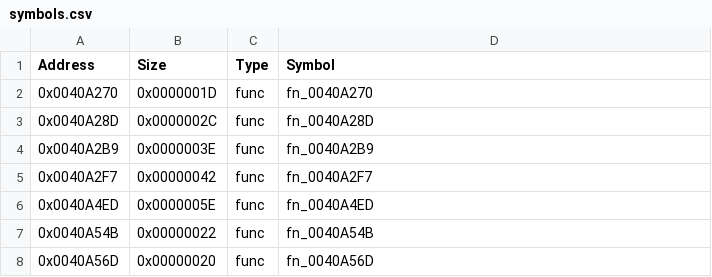
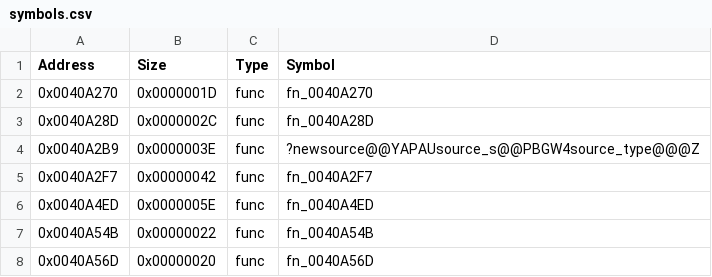
Before and after one commit to AleBello7276/360msvc-decomp, a CSV file: config/16.00.11886.00/cl/symbols.csv, drawn as a sheet; only a part is shown.

```diff
--- a/config/16.00.11886.00/cl/symbols.csv
+++ b/config/16.00.11886.00/cl/symbols.csv
@@ -3,3 +3,3 @@ Address,Size,Type,Symbol
 0x0040A28D,0x0000002C,func,fn_0040A28D
-0x0040A2B9,0x0000003E,func,fn_0040A2B9
+0x0040A2B9,0x0000003E,func,?newsource@@YAPAUsource_s@@PBGW4source_type@@@Z
 0x0040A2F7,0x00000042,func,fn_0040A2F7
```
Also changed, not shown: 7 other files.
